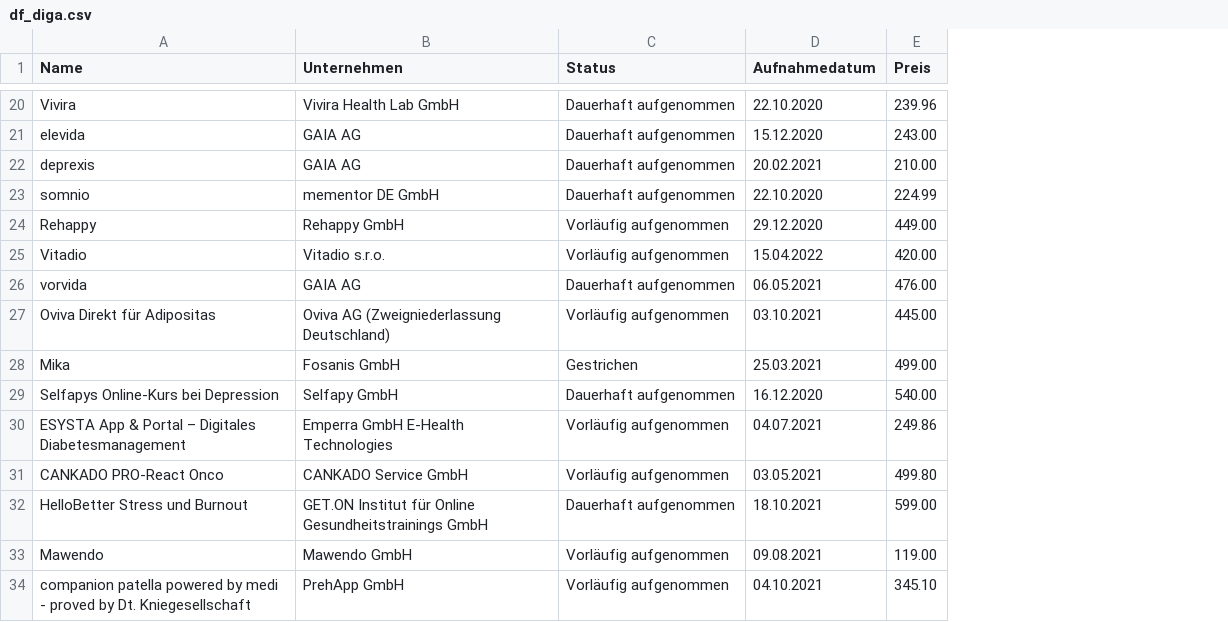
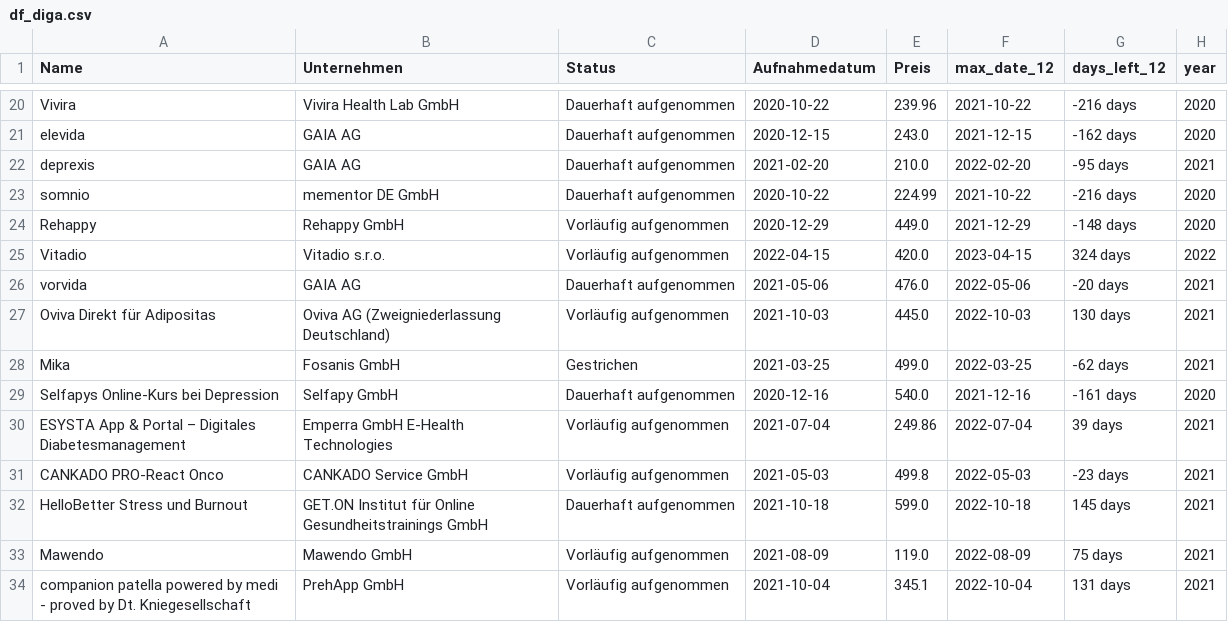
Before and after one commit to DrDataPsych/bfarmWebScrap, a CSV file: df_diga.csv, drawn as a sheet; only a part is shown, gaps mark what is left out; the diff covers the shown part only; the diff names each change by its address in the sheet, - before the commit and + after, or states it on an @@ line.

```diff
--- a/df_diga.csv
+++ b/df_diga.csv
+column F (max_date_12), rows 20-34: 2021-10-22 | 2021-12-15 | 2022-02-20 | 2021-10-22 | 2021-12-29 | 2023-04-15 | 2022-05-06 | 2022-10-03 | 2022-03-25 | 2021-12-16 | 2022-07-04 | 2022-05-03 | 2022-10-18 | 2022-08-09 | 2022-10-04
+column G (days_left_12), rows 20-34: -216 days | -162 days | -95 days | -216 days | -148 days | 324 days | -20 days | 130 days | -62 days | -161 days | 39 days | -23 days | 145 days | 75 days | 131 days
+column H (year), rows 20-34: 2020 | 2020 | 2021 | 2020 | 2020 | 2022 | 2021 | 2021 | 2021 | 2020 | 2021 | 2021 | 2021 | 2021 | 2021
-D20 (Aufnahmedatum): 22.10.2020
+D20 (Aufnahmedatum): 2020-10-22
-D21 (Aufnahmedatum): 15.12.2020
+D21 (Aufnahmedatum): 2020-12-15
-E21 (Preis): 243.00
+E21 (Preis): 243.0
-D22 (Aufnahmedatum): 20.02.2021
+D22 (Aufnahmedatum): 2021-02-20
-E22 (Preis): 210.00
+E22 (Preis): 210.0
-D23 (Aufnahmedatum): 22.10.2020
+D23 (Aufnahmedatum): 2020-10-22
-D24 (Aufnahmedatum): 29.12.2020
+D24 (Aufnahmedatum): 2020-12-29
-E24 (Preis): 449.00
+E24 (Preis): 449.0
-D25 (Aufnahmedatum): 15.04.2022
+D25 (Aufnahmedatum): 2022-04-15
-E25 (Preis): 420.00
+E25 (Preis): 420.0
-D26 (Aufnahmedatum): 06.05.2021
+D26 (Aufnahmedatum): 2021-05-06
-E26 (Preis): 476.00
+E26 (Preis): 476.0
-D27 (Aufnahmedatum): 03.10.2021
+D27 (Aufnahmedatum): 2021-10-03
-E27 (Preis): 445.00
+E27 (Preis): 445.0
-D28 (Aufnahmedatum): 25.03.2021
+D28 (Aufnahmedatum): 2021-03-25
-E28 (Preis): 499.00
+E28 (Preis): 499.0
-D29 (Aufnahmedatum): 16.12.2020
+D29 (Aufnahmedatum): 2020-12-16
-E29 (Preis): 540.00
+E29 (Preis): 540.0
-D30 (Aufnahmedatum): 04.07.2021
+D30 (Aufnahmedatum): 2021-07-04
-D31 (Aufnahmedatum): 03.05.2021
+D31 (Aufnahmedatum): 2021-05-03
-E31 (Preis): 499.80
+E31 (Preis): 499.8
-D32 (Aufnahmedatum): 18.10.2021
+D32 (Aufnahmedatum): 2021-10-18
-E32 (Preis): 599.00
+E32 (Preis): 599.0
-D33 (Aufnahmedatum): 09.08.2021
+D33 (Aufnahmedatum): 2021-08-09
-E33 (Preis): 119.00
+E33 (Preis): 119.0
-D34 (Aufnahmedatum): 04.10.2021
+D34 (Aufnahmedatum): 2021-10-04
-E34 (Preis): 345.10
+E34 (Preis): 345.1
```
Also changed, not shown: 33 edited cells elsewhere in this file, 5 other files.
